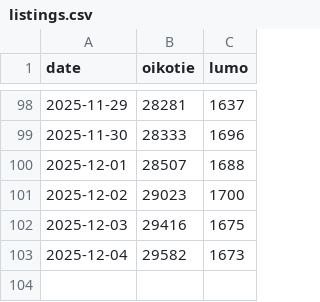
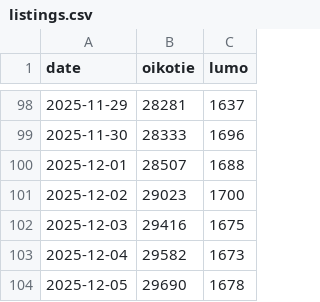
Before and after one commit to ossiter/Kojamo, a CSV file: data/listings.csv, drawn as a sheet; only a part is shown, gaps mark what is left out.

```diff
--- a/data/listings.csv
+++ b/data/listings.csv
@@ -103 +103,2 @@ date,oikotie,lumo
 2025-12-04,29582,1673
+2025-12-05,29690,1678
```
